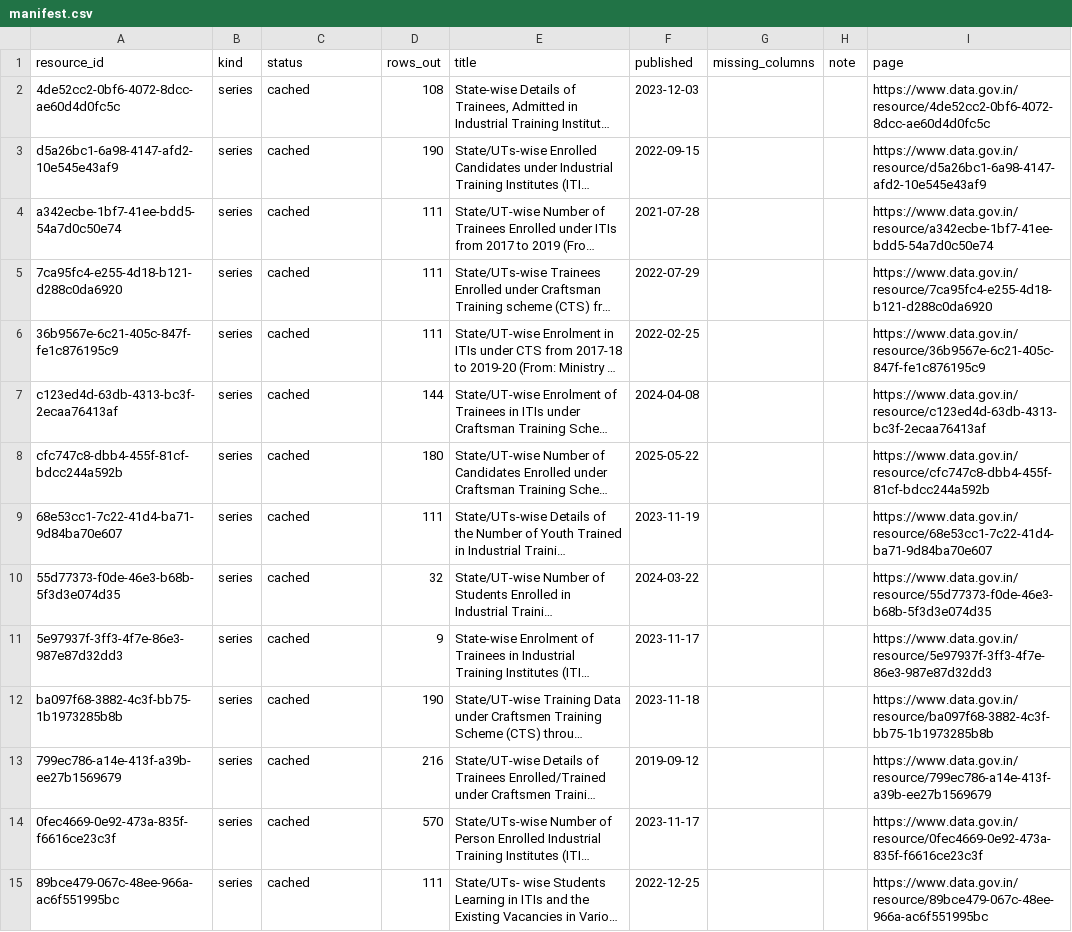
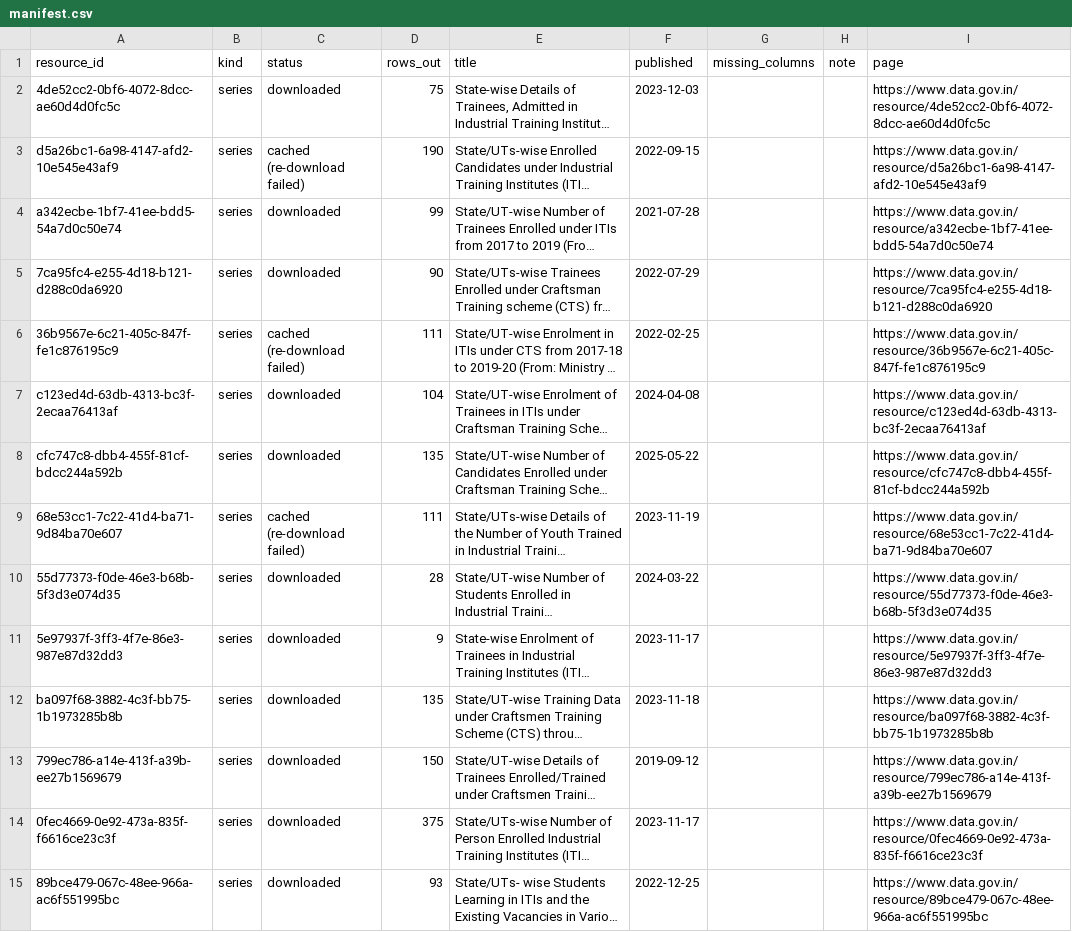
Before and after one commit to the-step-foundation/iti-data-explorer, a CSV file: iti_data/manifest.csv, drawn as a sheet; only a part is shown; long unchanged cells end in …; the diff covers the shown part only; the diff names each change by its address in the sheet, - before the commit and + after, or states it on an @@ line.

```diff
--- a/iti_data/manifest.csv
+++ b/iti_data/manifest.csv
-C2 (status): cached
+C2 (status): downloaded
-D2 (rows_out): 108
+D2 (rows_out): 75
-C3 (status): cached
+C3 (status): cached (re-download failed)
-C4:C5 (status): cached
+C4:C5 (status): downloaded
-D4 (rows_out): 111
+D4 (rows_out): 99
-D5 (rows_out): 111
+D5 (rows_out): 90
-C6 (status): cached
+C6 (status): cached (re-download failed)
-C7:C8 (status): cached
+C7:C8 (status): downloaded
-D7 (rows_out): 144
+D7 (rows_out): 104
-D8 (rows_out): 180
+D8 (rows_out): 135
-C9 (status): cached
+C9 (status): cached (re-download failed)
-C10:C15 (status): cached
+C10:C15 (status): downloaded
-D10 (rows_out): 32
+D10 (rows_out): 28
-D12 (rows_out): 190
+D12 (rows_out): 135
-D13 (rows_out): 216
+D13 (rows_out): 150
-D14 (rows_out): 570
+D14 (rows_out): 375
-D15 (rows_out): 111
+D15 (rows_out): 93
```
Also changed, not shown: 76 edited cells elsewhere in this file, iti_data/totals_check.csv, 51 other files.
